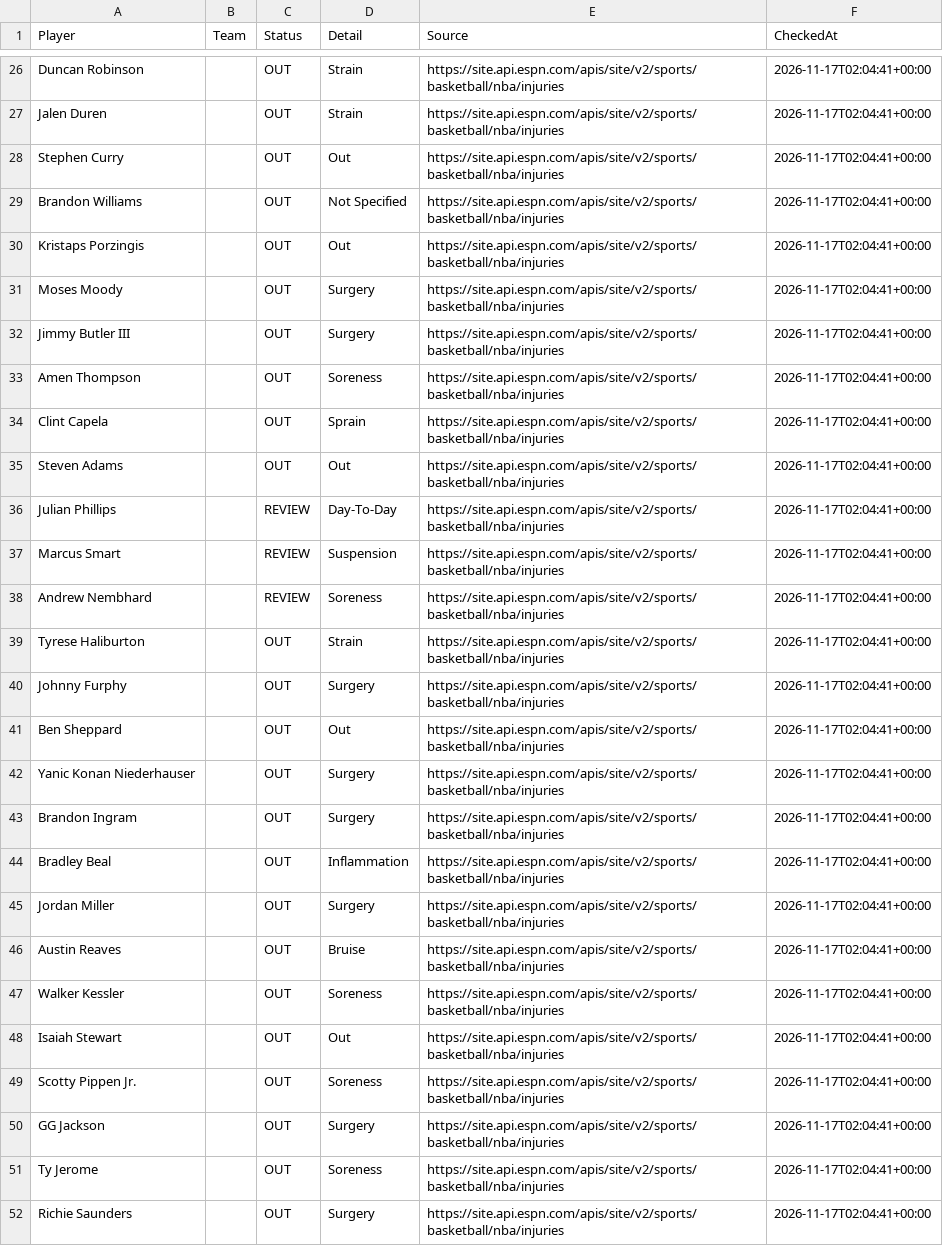
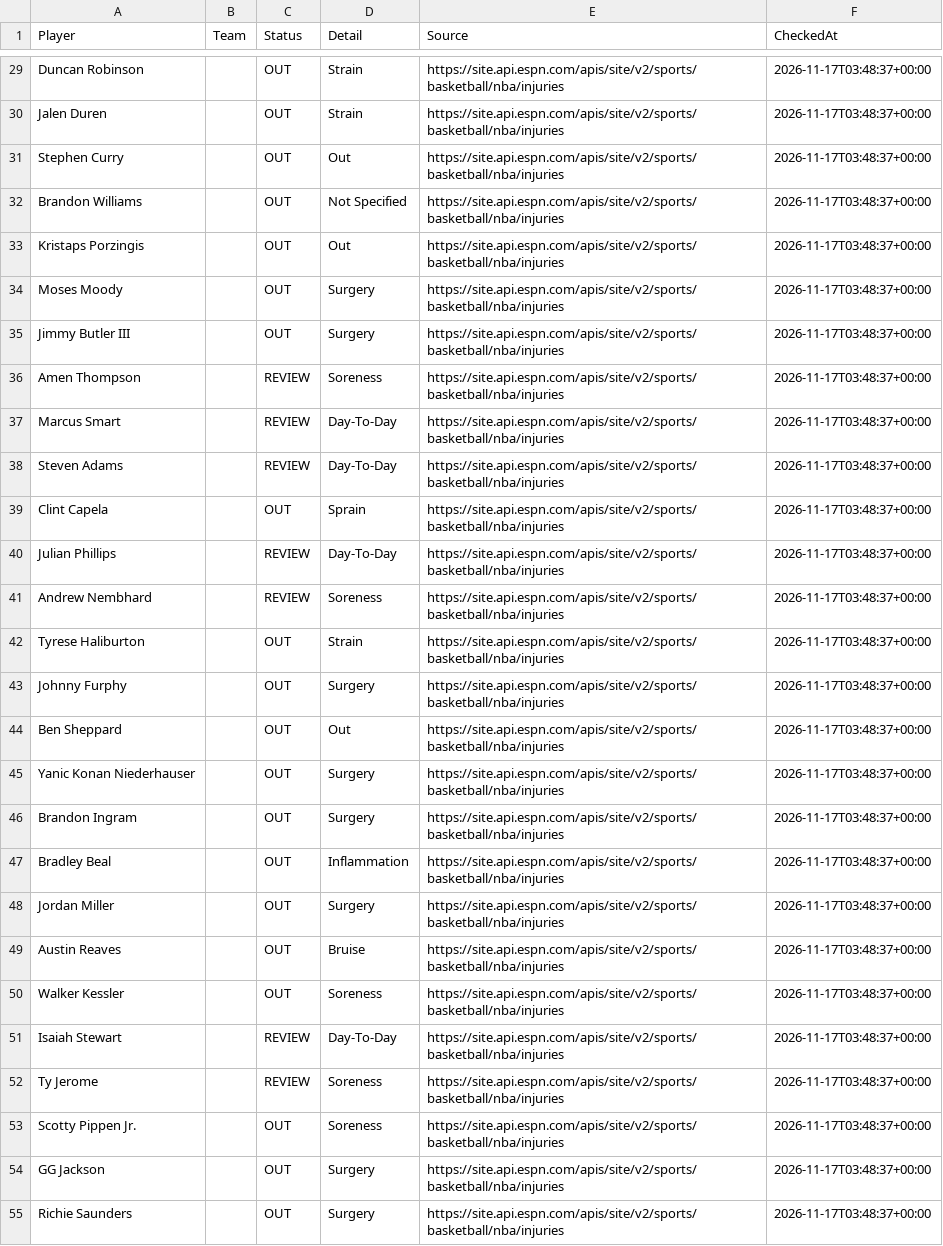
Before and after one commit to jakobabrahamson32-lgtm/courtside-edge, a CSV file: nba_injuries.csv, drawn as a sheet; only a part is shown, gaps mark what is left out; removed rows and columns are numbered as before the commit, all else as after; the diff covers the shown part only; the diff names each change by its address in the sheet, - before the commit and + after, or states it on an @@ line.

```diff
--- a/nba_injuries.csv
+++ b/nba_injuries.csv
-F29:F36 (CheckedAt): 2026-11-17T02:04:41+00:00
+F29:F36 (CheckedAt): 2026-11-17T03:48:37+00:00
-C36 (Status): OUT
+C36 (Status): REVIEW
-row 34: Clint Capela |  | OUT | Sprain | https://site.api.espn.com/apis/site/v2/sports/basketball/nba/injuries | 2026-11-17T02:04:41+00:00
+row 37: Marcus Smart |  | REVIEW | Day-To-Day | https://site.api.espn.com/apis/site/v2/sports/basketball/nba/injuries | 2026-11-17T03:48:37+00:00
-C38 (Status): OUT
+C38 (Status): REVIEW
-D38 (Detail): Out
+D38 (Detail): Day-To-Day
-F38 (CheckedAt): 2026-11-17T02:04:41+00:00
+F38 (CheckedAt): 2026-11-17T03:48:37+00:00
+row 39: Clint Capela |  | OUT | Sprain | https://site.api.espn.com/apis/site/v2/sports/basketball/nba/injuries | 2026-11-17T03:48:37+00:00
-F40 (CheckedAt): 2026-11-17T02:04:41+00:00
+F40 (CheckedAt): 2026-11-17T03:48:37+00:00
-row 37: Marcus Smart |  | REVIEW | Suspension | https://site.api.espn.com/apis/site/v2/sports/basketball/nba/injuries | 2026-11-17T02:04:41+00:00
-F41:F51 (CheckedAt): 2026-11-17T02:04:41+00:00
+F41:F51 (CheckedAt): 2026-11-17T03:48:37+00:00
-C51 (Status): OUT
+C51 (Status): REVIEW
-D51 (Detail): Out
+D51 (Detail): Day-To-Day
+row 52: Ty Jerome |  | REVIEW | Soreness | https://site.api.espn.com/apis/site/v2/sports/basketball/nba/injuries | 2026-11-17T03:48:37+00:00
-F53:F54 (CheckedAt): 2026-11-17T02:04:41+00:00
+F53:F54 (CheckedAt): 2026-11-17T03:48:37+00:00
-row 51: Ty Jerome |  | OUT | Soreness | https://site.api.espn.com/apis/site/v2/sports/basketball/nba/injuries | 2026-11-17T02:04:41+00:00
-F55 (CheckedAt): 2026-11-17T02:04:41+00:00
+F55 (CheckedAt): 2026-11-17T03:48:37+00:00
```
Also changed, not shown: 6 added rows, 1 removed row and 77 edited cells elsewhere in this file, nfl_injuries.csv.
